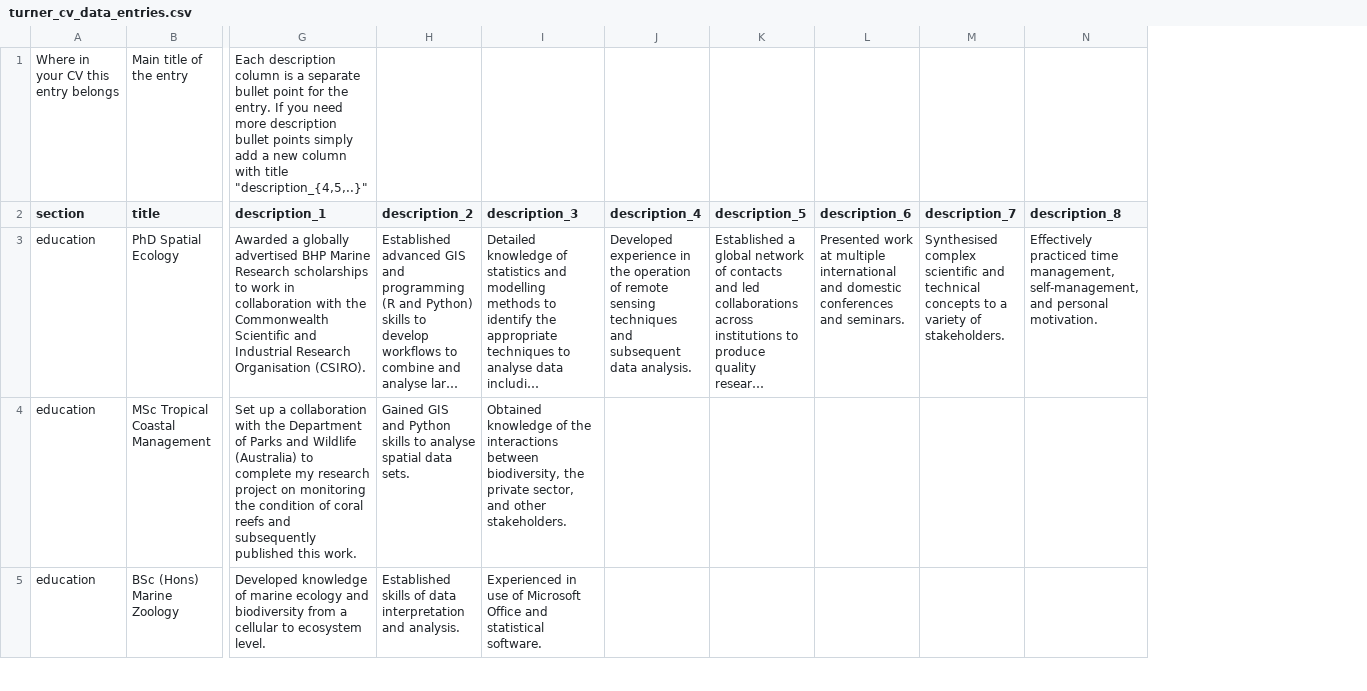
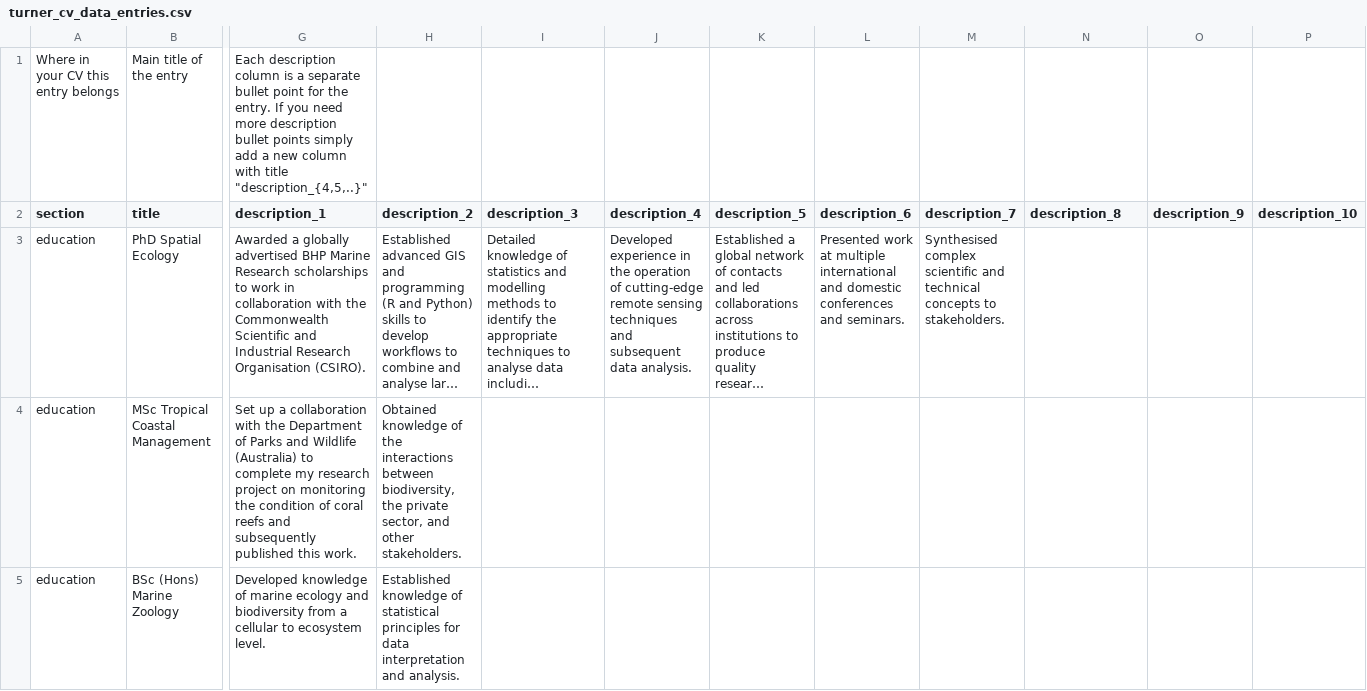
Before and after one commit to jt-tbc/cv, a CSV file: turner_cv_data_entries.csv, drawn as a sheet; only a part is shown, gaps mark what is left out; long unchanged cells end in …; the diff covers the shown part only; the diff names each change by its address in the sheet, - before the commit and + after, or states it on an @@ line.

```diff
--- a/turner_cv_data_entries.csv
+++ b/turner_cv_data_entries.csv
+column O (description_9), empty
+column P (description_10), empty
-J3 (description_4): …operation of remote sensing…
+J3 (description_4): …operation of cutting-edge remote sensing…
-M3 (description_7): …concepts to a variety of stakeholders.
+M3 (description_7): …concepts to stakeholders.
-N3 (description_8): Effectively practiced time management, self-management, and personal motivation.
+N3 (description_8): (empty)
-H4 (description_2): Gained GIS and Python skills to analyse spatial data sets.
+H4 (description_2): Obtained knowledge of the interactions between biodiversity, the private sector, and other stakeholders.
-I4 (description_3): Obtained knowledge of the interactions between biodiversity, the private sector, and other stakeholders.
+I4 (description_3): (empty)
-H5 (description_2): Established skills of data interpretation…
+H5 (description_2): Established knowledge of statistical principles for data interpretation…
-I5 (description_3): Experienced in use of Microsoft Office and statistical software.
+I5 (description_3): (empty)
```
Also changed, not shown: 2 removed rows and 23 edited cells elsewhere in this file, 4 other files.
